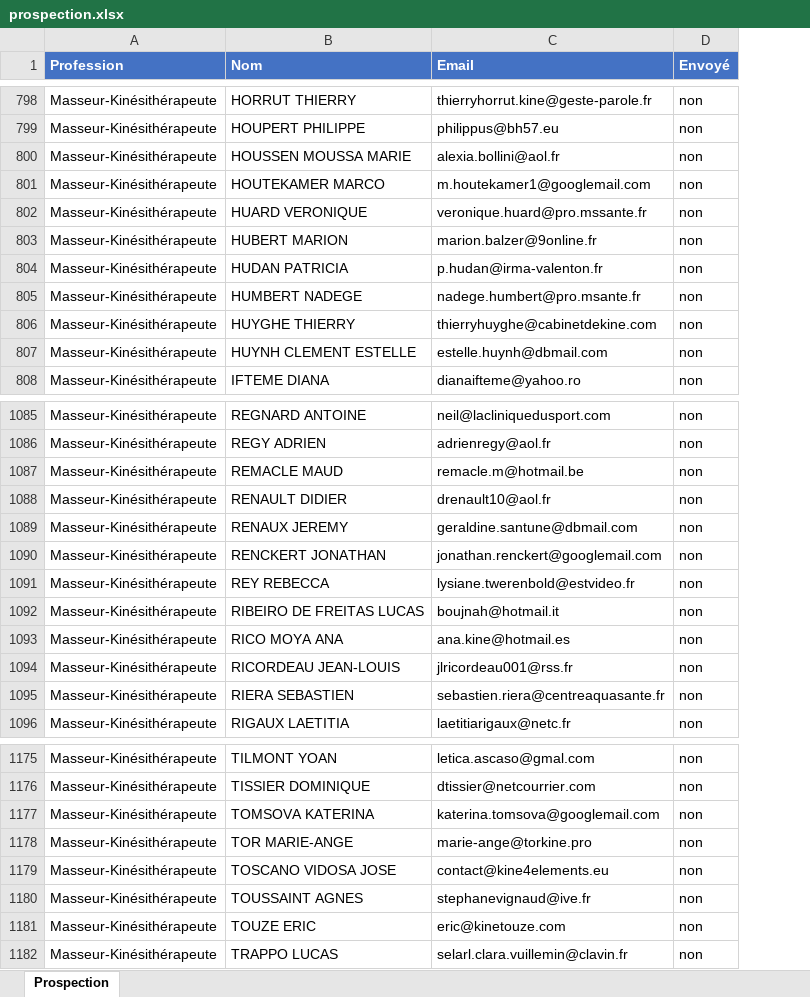
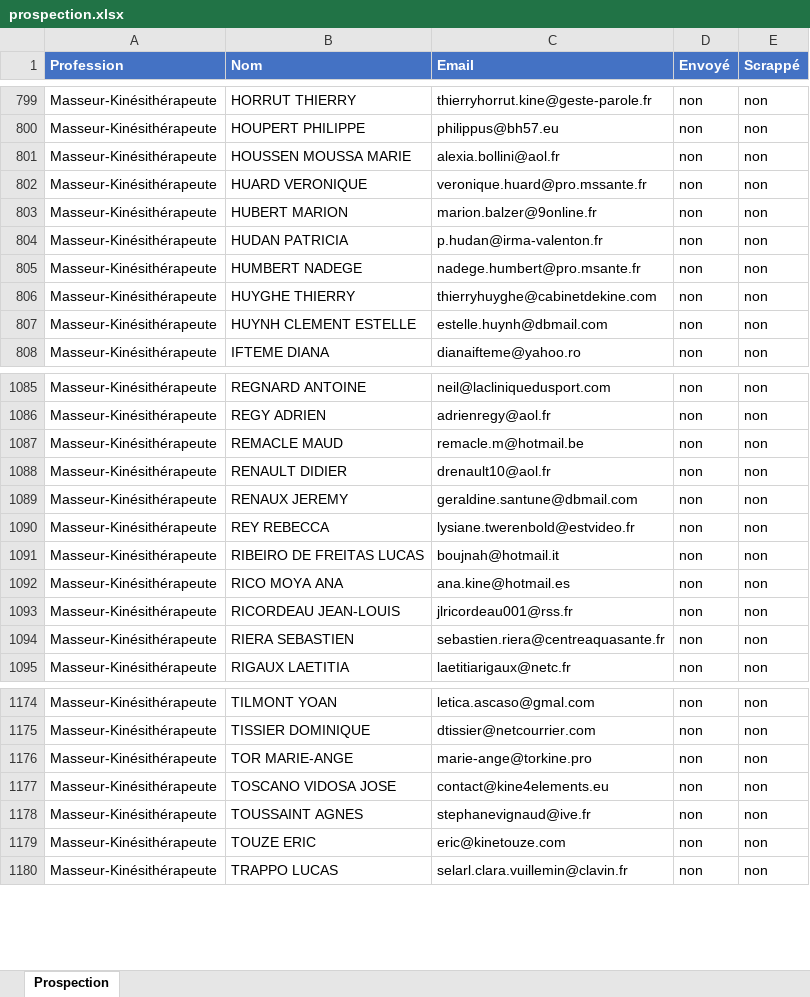
Before and after one commit to corentinleotard/tuldio, an Excel workbook: prospection.xlsx, sheet Prospection, drawn as a sheet; only a part is shown, gaps mark what is left out; values as stored, in another font and other column widths than the file's, no borders; removed rows and columns are numbered as before the commit, all else as after; the diff covers the shown part only; the diff names each change by its address in the sheet, - before the commit and + after, or states it on an @@ line.

```diff
--- a/prospection.xlsx (sheet Prospection)
+++ b/prospection.xlsx (sheet Prospection)
+column E (Scrappé), rows 799-808: all non; rows 1085-1095: all non; rows 1174-1180: all non
-row 801: Masseur-Kinésithérapeute | HOUTEKAMER MARCO | m.houtekamer1@googlemail.com | non
-row 1090: Masseur-Kinésithérapeute | RENCKERT JONATHAN | jonathan.renckert@googlemail.com | non
-row 1177: Masseur-Kinésithérapeute | TOMSOVA KATERINA | katerina.tomsova@googlemail.com | non
```
Also changed, not shown: 4 added rows and 3 removed rows elsewhere in this sheet, 7 other files.
